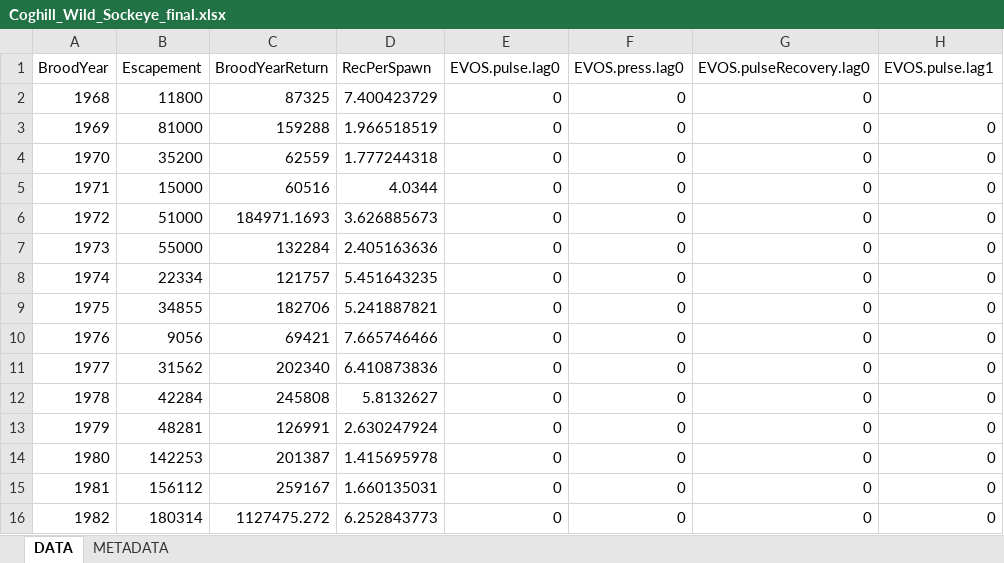
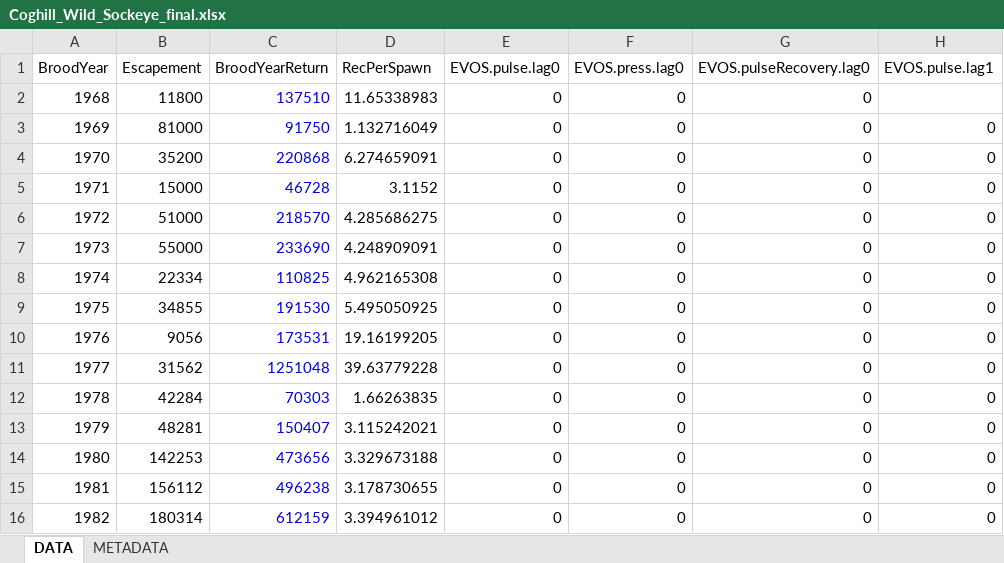
Before and after one commit to NCEAS/pfx-covariation-pws, an Excel workbook: data/salmon data/data for analysis/Coghill_Wild_Sockeye_final.xlsx, sheet DATA, drawn as a sheet; only a part is shown; values as stored, in another font and other column widths than the file's, no borders; the diff covers the shown part only; the diff names each change by its address in the sheet, - before the commit and + after, or states it on an @@ line.

Commit message:
updated Coghill Lake data

```diff
--- a/data/salmon data/data for analysis/Coghill_Wild_Sockeye_final.xlsx (sheet DATA)
+++ b/data/salmon data/data for analysis/Coghill_Wild_Sockeye_final.xlsx (sheet DATA)
-C2 (BroodYearReturn): 87325
+C2 (BroodYearReturn): 137510
-C2:C16 text colour: black
+C2:C16 text colour: #0000D4
-D2 (RecPerSpawn): 7.400423729
+D2 (RecPerSpawn): 11.65338983
-C3 (BroodYearReturn): 159288
+C3 (BroodYearReturn): 91750
-D3 (RecPerSpawn): 1.966518519
+D3 (RecPerSpawn): 1.132716049
-C4 (BroodYearReturn): 62559
+C4 (BroodYearReturn): 220868
-D4 (RecPerSpawn): 1.777244318
+D4 (RecPerSpawn): 6.274659091
-C5 (BroodYearReturn): 60516
+C5 (BroodYearReturn): 46728
-D5 (RecPerSpawn): 4.0344
+D5 (RecPerSpawn): 3.1152
-C6 (BroodYearReturn): 184971.1693
+C6 (BroodYearReturn): 218570
-D6 (RecPerSpawn): 3.626885673
+D6 (RecPerSpawn): 4.285686275
-C7 (BroodYearReturn): 132284
+C7 (BroodYearReturn): 233690
-D7 (RecPerSpawn): 2.405163636
+D7 (RecPerSpawn): 4.248909091
-C8 (BroodYearReturn): 121757
+C8 (BroodYearReturn): 110825
-D8 (RecPerSpawn): 5.451643235
+D8 (RecPerSpawn): 4.962165308
-C9 (BroodYearReturn): 182706
+C9 (BroodYearReturn): 191530
-D9 (RecPerSpawn): 5.241887821
+D9 (RecPerSpawn): 5.495050925
-C10 (BroodYearReturn): 69421
+C10 (BroodYearReturn): 173531
-D10 (RecPerSpawn): 7.665746466
+D10 (RecPerSpawn): 19.16199205
-C11 (BroodYearReturn): 202340
+C11 (BroodYearReturn): 1251048
-D11 (RecPerSpawn): 6.410873836
+D11 (RecPerSpawn): 39.63779228
-C12 (BroodYearReturn): 245808
+C12 (BroodYearReturn): 70303
-D12 (RecPerSpawn): 5.8132627
+D12 (RecPerSpawn): 1.66263835
-C13 (BroodYearReturn): 126991
+C13 (BroodYearReturn): 150407
-D13 (RecPerSpawn): 2.630247924
+D13 (RecPerSpawn): 3.115242021
-C14 (BroodYearReturn): 201387
+C14 (BroodYearReturn): 473656
-D14 (RecPerSpawn): 1.415695978
+D14 (RecPerSpawn): 3.329673188
-C15 (BroodYearReturn): 259167
+C15 (BroodYearReturn): 496238
-D15 (RecPerSpawn): 1.660135031
+D15 (RecPerSpawn): 3.178730655
-C16 (BroodYearReturn): 1127475.272
+C16 (BroodYearReturn): 612159
-D16 (RecPerSpawn): 6.252843773
+D16 (RecPerSpawn): 3.394961012
```
Also changed, not shown: 1 removed row, 58 edited cells and cell formats elsewhere in this sheet.
